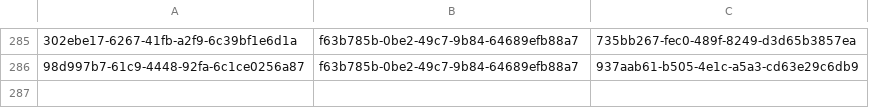
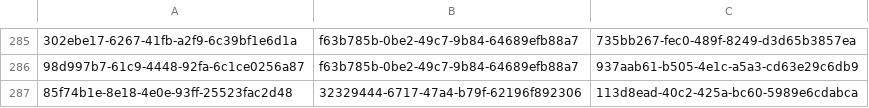
Before and after one commit to balachandhru-hub/main-backend-sila, a CSV file: src/Platform/Identity/Identity.Infrastructure/Migrations/RoleFeatureMapping.csv, drawn as a sheet; only a part is shown, gaps mark what is left out; the diff names each change by its address in the sheet, - before the commit and + after, or states it on an @@ line.

```diff
--- a/src/Platform/Identity/Identity.Infrastructure/Migrations/RoleFeatureMapping.csv
+++ b/src/Platform/Identity/Identity.Infrastructure/Migrations/RoleFeatureMapping.csv
+row 287: 85f74b1e-8e18-4e0e-93ff-25523fac2d48 | 32329444-6717-47a4-b79f-62196f892306 | 113d8ead-40c2-425a-bc60-5989e6cdabca
```
Also changed, not shown: 6 other files.
